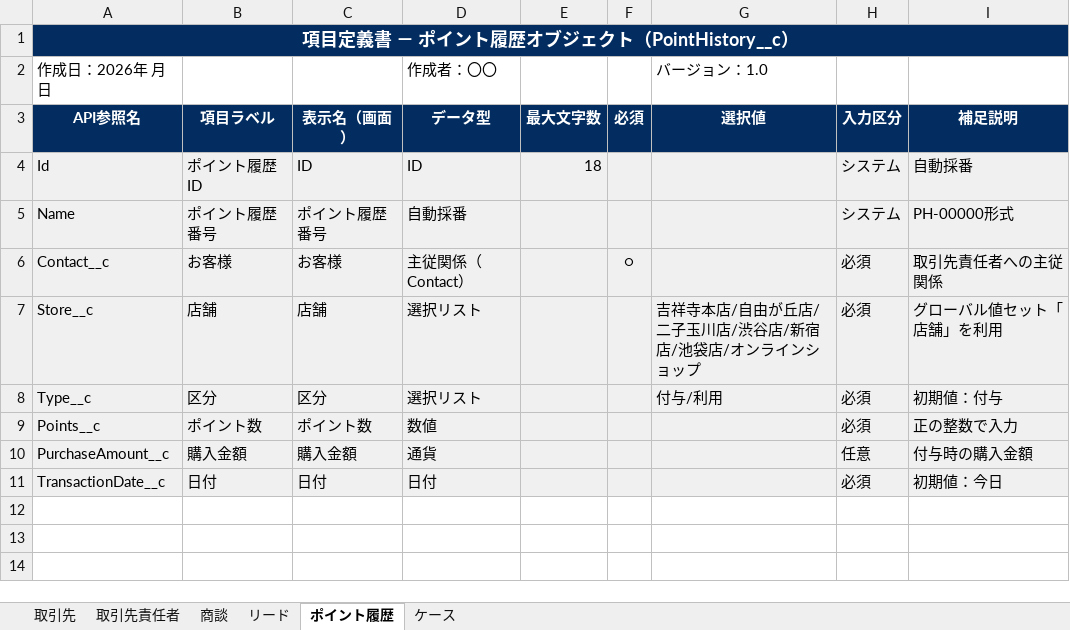
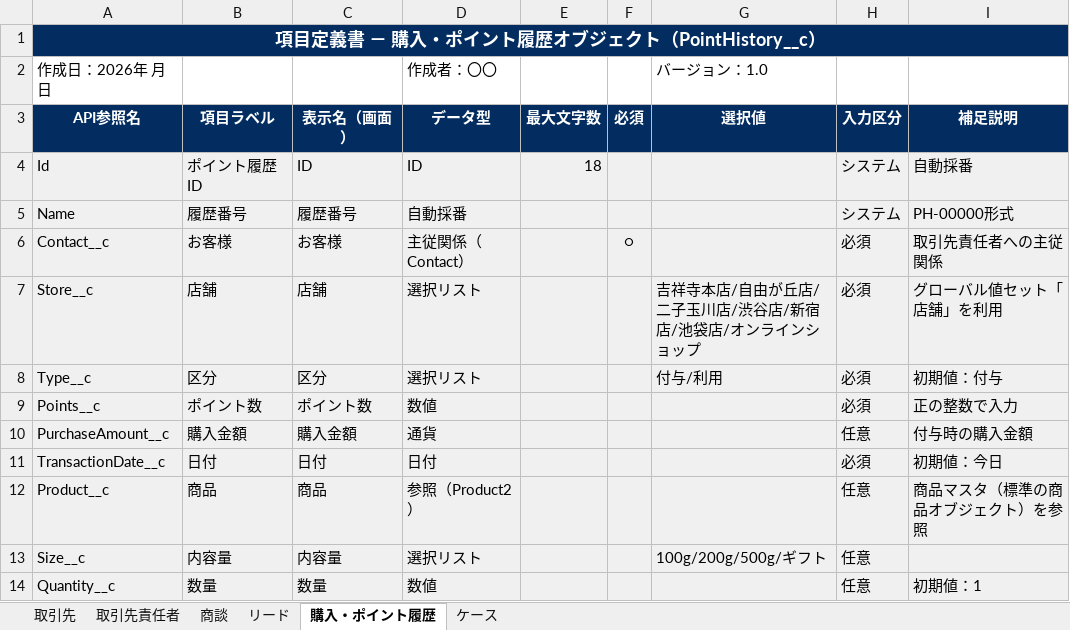
Before and after one commit to t-noguchi-bf/OnSiteD, an Excel workbook: docs/項目定義書.xlsx, sheet 購入・ポイント履歴, drawn as a sheet; values as stored, in another font and other column widths than the file's, no borders; the diff names each change by its address in the sheet, - before the commit and + after, or states it on an @@ line.

```diff
--- a/docs/項目定義書.xlsx (sheet 購入・ポイント履歴)
+++ b/docs/項目定義書.xlsx (sheet 購入・ポイント履歴)
-sheet tab: ポイント履歴
+sheet tab: 購入・ポイント履歴
-A1 (API参照名): 項目定義書 － ポイント履歴オブジェクト（PointHistory__c）
+A1 (API参照名): 項目定義書 － 購入・ポイント履歴オブジェクト（PointHistory__c）
-B5 (項目ラベル): ポイント履歴番号
+B5 (項目ラベル): 履歴番号
-C5 (表示名（画面）): ポイント履歴番号
+C5 (表示名（画面）): 履歴番号
+row 12: Product__c | 商品 | 商品 | 参照（Product2） |  |  |  | 任意 | 商品マスタ（標準の商品オブジェクト）を参照
+row 13: Size__c | 内容量 | 内容量 | 選択リスト |  |  | 100g/200g/500g/ギフト | 任意
+row 14: Quantity__c | 数量 | 数量 | 数値 |  |  |  | 任意 | 初期値：1
```
Also changed, not shown: sheet 取引先責任者, 12 other files.
